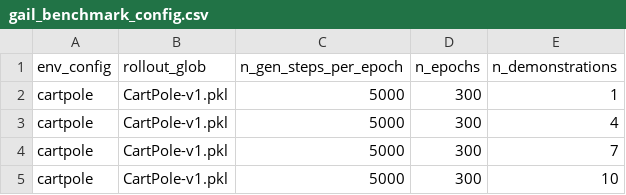
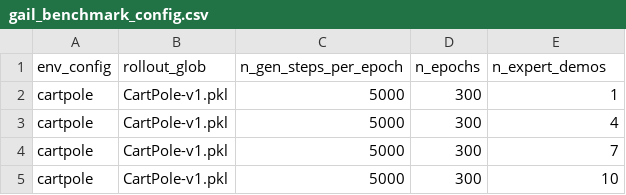
Before and after one commit to HumanCompatibleAI/imitation, a CSV file: experiments/gail_benchmark_config.csv, drawn as a sheet; only a part is shown.

Commit message:
gail_benchmark: n_demonstrations=>n_expert_demos

```diff
--- a/experiments/gail_benchmark_config.csv
+++ b/experiments/gail_benchmark_config.csv
@@ -1,2 +1,2 @@
-env_config,rollout_glob,n_gen_steps_per_epoch,n_epochs,n_demonstrations
+env_config,rollout_glob,n_gen_steps_per_epoch,n_epochs,n_expert_demos
 cartpole,CartPole-v1.pkl,5000,300,1
```
Also changed, not shown: 1 other file.
